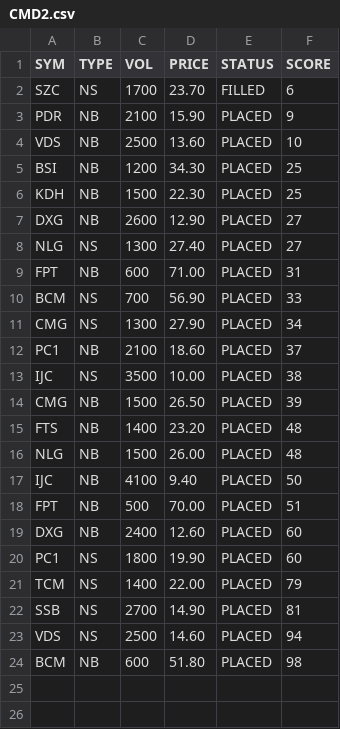
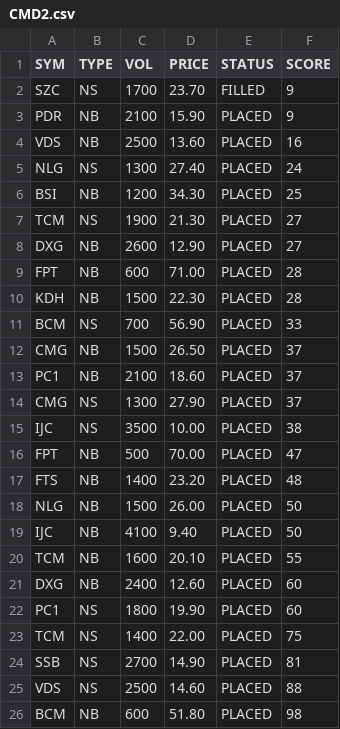
Before and after one commit to cali-invest/portfolio-live, a CSV file: data/CMD2.csv, drawn as a sheet.

```diff
--- a/data/CMD2.csv
+++ b/data/CMD2.csv
@@ -1,24 +1,26 @@
 SYM,TYPE,VOL,PRICE,STATUS,SCORE
-SZC,NS,1700,23.70,FILLED,6
+SZC,NS,1700,23.70,FILLED,9
 PDR,NB,2100,15.90,PLACED,9
-VDS,NB,2500,13.60,PLACED,10
+VDS,NB,2500,13.60,PLACED,16
+NLG,NS,1300,27.40,PLACED,24
 BSI,NB,1200,34.30,PLACED,25
-KDH,NB,1500,22.30,PLACED,25
+TCM,NS,1900,21.30,PLACED,27
 DXG,NB,2600,12.90,PLACED,27
-NLG,NS,1300,27.40,PLACED,27
-FPT,NB,600,71.00,PLACED,31
+FPT,NB,600,71.00,PLACED,28
+KDH,NB,1500,22.30,PLACED,28
 BCM,NS,700,56.90,PLACED,33
-CMG,NS,1300,27.90,PLACED,34
+CMG,NB,1500,26.50,PLACED,37
 PC1,NB,2100,18.60,PLACED,37
+CMG,NS,1300,27.90,PLACED,37
 IJC,NS,3500,10.00,PLACED,38
-CMG,NB,1500,26.50,PLACED,39
+FPT,NB,500,70.00,PLACED,47
 FTS,NB,1400,23.20,PLACED,48
-NLG,NB,1500,26.00,PLACED,48
+NLG,NB,1500,26.00,PLACED,50
 IJC,NB,4100,9.40,PLACED,50
-FPT,NB,500,70.00,PLACED,51
+TCM,NB,1600,20.10,PLACED,55
 DXG,NB,2400,12.60,PLACED,60
 PC1,NS,1800,19.90,PLACED,60
-TCM,NS,1400,22.00,PLACED,79
+TCM,NS,1400,22.00,PLACED,75
 SSB,NS,2700,14.90,PLACED,81
-VDS,NS,2500,14.60,PLACED,94
+VDS,NS,2500,14.60,PLACED,88
 BCM,NB,600,51.80,PLACED,98
```
Also changed, not shown: data/CMD.csv, data/PORTFOLIO.csv, 2 other files.
